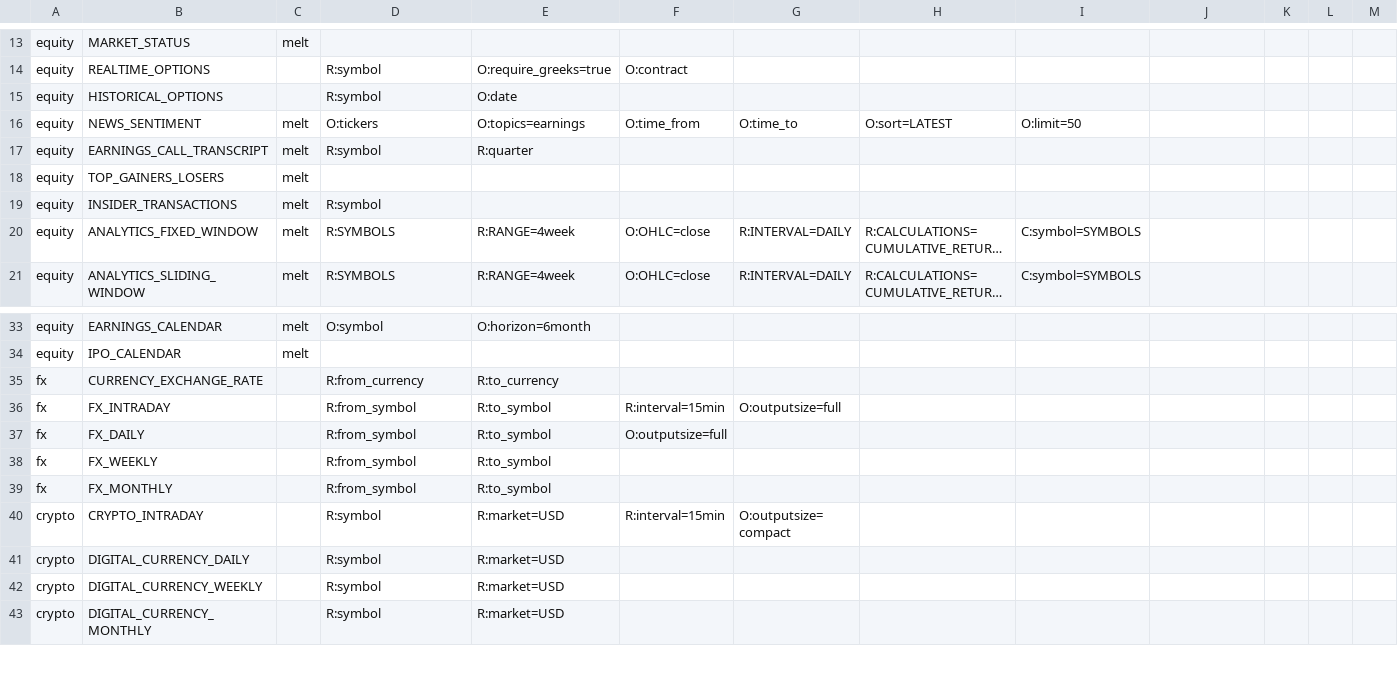
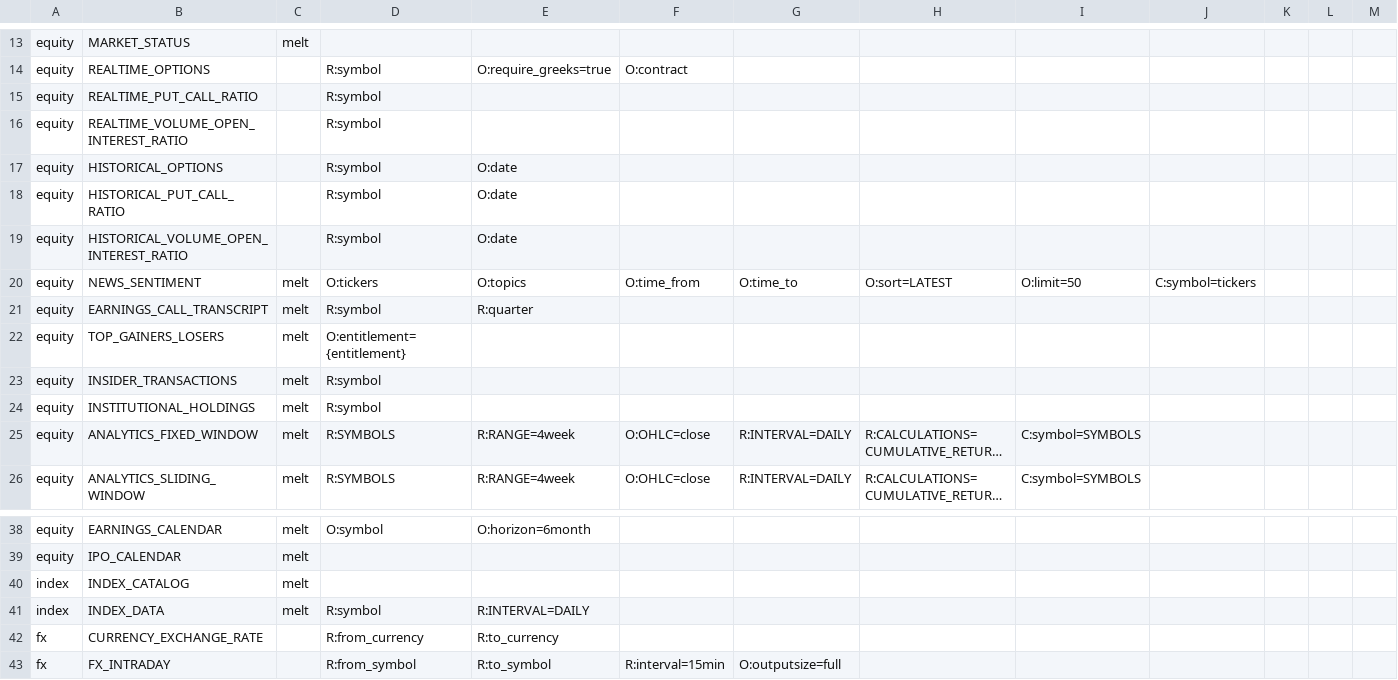
Before and after one commit to derekholmes0/alphavantagepf, a CSV file: inst/extdata/av_funcmap.csv, drawn as a sheet; only a part is shown, gaps mark what is left out; the shorter side is filled out with more unchanged rows; long unchanged cells end in …; addresses are those after the commit; the diff names each change by its address in the sheet, - before the commit and + after, or states it on an @@ line.

```diff
--- a/inst/extdata/av_funcmap.csv
+++ b/inst/extdata/av_funcmap.csv
+row 15: equity | REALTIME_PUT_CALL_RATIO |  | R:symbol
+row 16: equity | REALTIME_VOLUME_OPEN_INTEREST_RATIO |  | R:symbol
+row 18: equity | HISTORICAL_PUT_CALL_RATIO |  | R:symbol | O:date
+row 19: equity | HISTORICAL_VOLUME_OPEN_INTEREST_RATIO |  | R:symbol | O:date
-E20: O:topics=earnings
+E20: O:topics
-J20: (empty)
+J20: C:symbol=tickers
-D22: (empty)
+D22: O:entitlement={entitlement}
+row 24: equity | INSTITUTIONAL_HOLDINGS | melt | R:symbol
+row 40: index | INDEX_CATALOG | melt
+row 41: index | INDEX_DATA | melt | R:symbol | R:INTERVAL=DAILY
```
Also changed, not shown: 31 other files.
